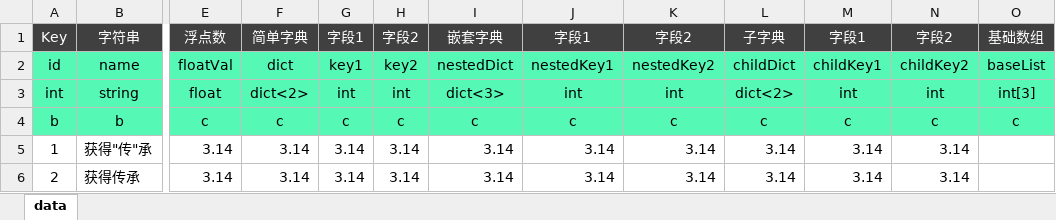
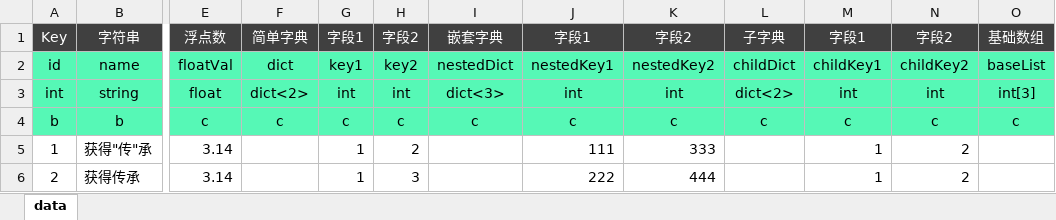
Before and after one commit to ibitcat/excelparser, an Excel workbook: xlsx/task.xlsx, sheet data, drawn as a sheet; only a part is shown, gaps mark what is left out; values as stored, in another font and other column widths than the file's, no borders; the diff names each change by its address in the sheet, - before the commit and + after, or states it on an @@ line.

```diff
--- a/xlsx/task.xlsx (sheet data)
+++ b/xlsx/task.xlsx (sheet data)
-F5:F6: 3.14
+F5:F6: (empty)
-G5:G6: 3.14
+G5:G6: 1
-H5: 3.14
+H5: 2
-I5:I6: 3.14
+I5:I6: (empty)
-J5: 3.14
+J5: 111
-K5: 3.14
+K5: 333
-L5:L6: 3.14
+L5:L6: (empty)
-M5:M6: 3.14
+M5:M6: 1
-N5:N6: 3.14
+N5:N6: 2
-H6: 3.14
+H6: 3
-J6: 3.14
+J6: 222
-K6: 3.14
+K6: 444
```
Also changed, not shown: xlsx/system.xlsx, 3 other files.
